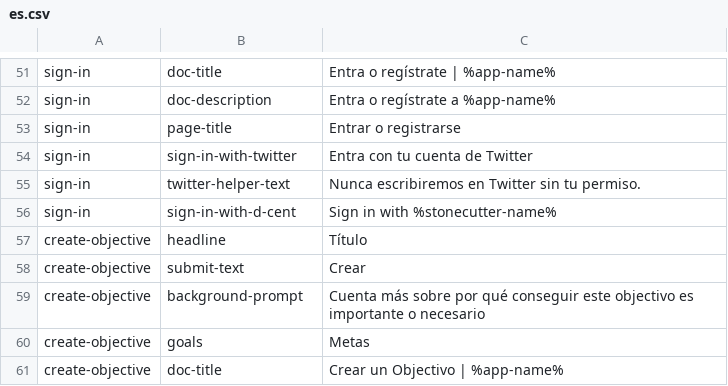
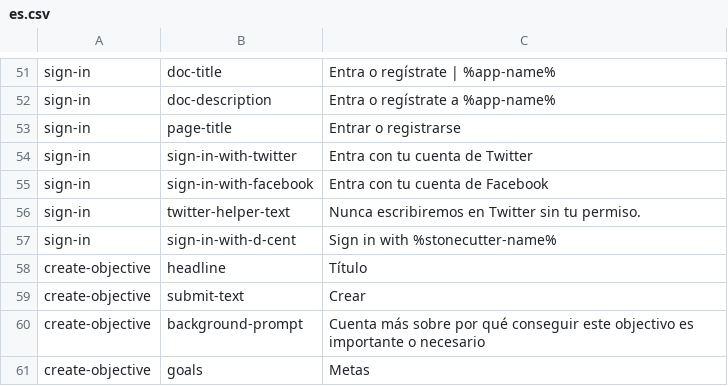
Before and after one commit to ThoughtWorksInc/objective8, a CSV file: resources/translations/es.csv, drawn as a sheet; only a part is shown, gaps mark what is left out; the shorter side is filled out with more unchanged rows; the diff names each change by its address in the sheet, - before the commit and + after, or states it on an @@ line.

Commit message:
AW + FM | 334 | facebook login button is now on login page

```diff
--- a/resources/translations/es.csv
+++ b/resources/translations/es.csv
+row 55: sign-in | sign-in-with-facebook | Entra con tu cuenta de Facebook
```
Also changed, not shown: resources/translations/en.csv, 1 other file.
